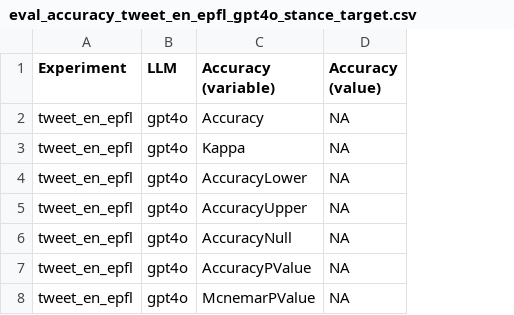
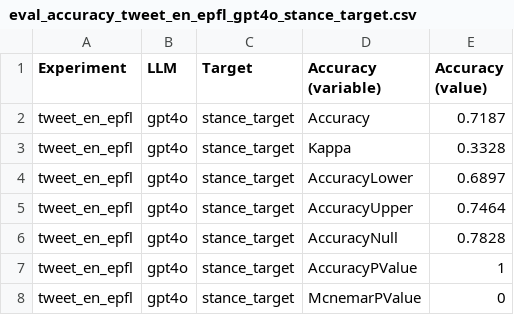
Before and after one commit to digitalepidemiologylab/llm_benchmarking, a CSV file: data/evaluation/eval_accuracy_tweet_en_epfl_gpt4o_stance_target.csv, drawn as a sheet; addresses are those after the commit; the diff names each change by its address in the sheet, - before the commit and + after, or states it on an @@ line.

```diff
--- a/data/evaluation/eval_accuracy_tweet_en_epfl_gpt4o_stance_target.csv
+++ b/data/evaluation/eval_accuracy_tweet_en_epfl_gpt4o_stance_target.csv
+column C (Target), rows 2-8: all stance_target
-E2 (Accuracy (value)): NA
+E2 (Accuracy (value)): 0.7187
-E3 (Accuracy (value)): NA
+E3 (Accuracy (value)): 0.3328
-E4 (Accuracy (value)): NA
+E4 (Accuracy (value)): 0.6897
-E5 (Accuracy (value)): NA
+E5 (Accuracy (value)): 0.7464
-E6 (Accuracy (value)): NA
+E6 (Accuracy (value)): 0.7828
-E7 (Accuracy (value)): NA
+E7 (Accuracy (value)): 1
-E8 (Accuracy (value)): NA
+E8 (Accuracy (value)): 0
```
Also changed, not shown: data/evaluation/eval_accuracy_tweet_en_epfl_gemini_stance_target.csv, data/evaluation/eval_accuracy_tweet_en_epfl_gpt4omini_stance_target.csv, 12 other files.
